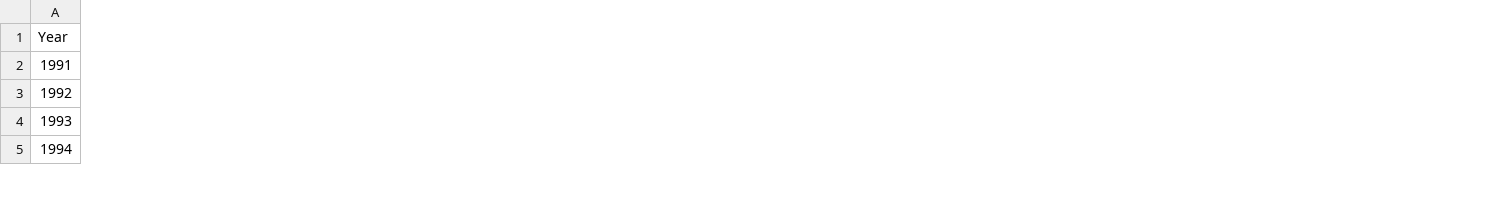
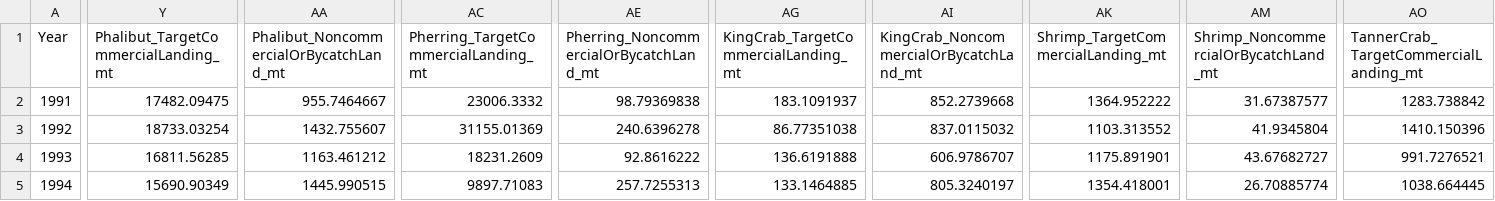
Before and after one commit to BridgetFerriss/GOA-catch-and-climate, a CSV file: Data/AKFINDataClean.csv, drawn as a sheet; only a part is shown, gaps mark what is left out; the diff covers the shown part only; the diff names each change by its address in the sheet, - before the commit and + after, or states it on an @@ line.

```diff
--- a/Data/AKFINDataClean.csv
+++ b/Data/AKFINDataClean.csv
+column Y, rows 1-5: Phalibut_TargetCommercialLanding_mt | 17482.09475 | 18733.03254 | 16811.56285 | 15690.90349
+column AA, rows 1-5: Phalibut_NoncommercialOrBycatchLand_mt | 955.7464667 | 1432.755607 | 1163.461212 | 1445.990515
+column AC, rows 1-5: Pherring_TargetCommercialLanding_mt | 23006.3332 | 31155.01369 | 18231.2609 | 9897.71083
+column AE, rows 1-5: Pherring_NoncommercialOrBycatchLand_mt | 98.79369838 | 240.6396278 | 92.8616222 | 257.7255313
+column AG, rows 1-5: KingCrab_TargetCommercialLanding_mt | 183.1091937 | 86.77351038 | 136.6191888 | 133.1464885
+column AI, rows 1-5: KingCrab_NoncommercialOrBycatchLand_mt | 852.2739668 | 837.0115032 | 606.9786707 | 805.3240197
+column AK, rows 1-5: Shrimp_TargetCommercialLanding_mt | 1364.952222 | 1103.313552 | 1175.891901 | 1354.418001
+column AM, rows 1-5: Shrimp_NoncommercialOrBycatchLand_mt | 31.67387577 | 41.9345804 | 43.67682727 | 26.70885774
+column AO, rows 1-5: TannerCrab_TargetCommercialLanding_mt | 1283.738842 | 1410.150396 | 991.7276521 | 1038.664445
```
Also changed, not shown: 3 added columns and 150 edited cells elsewhere in this file, Data/LitzowDataClean.csv.
